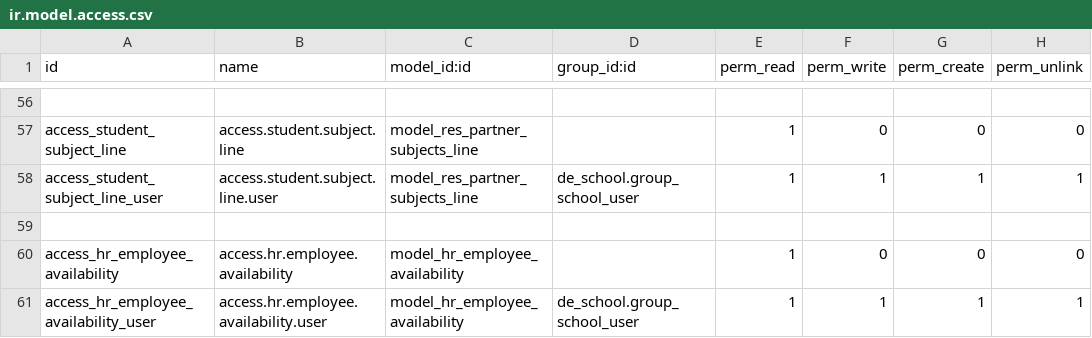
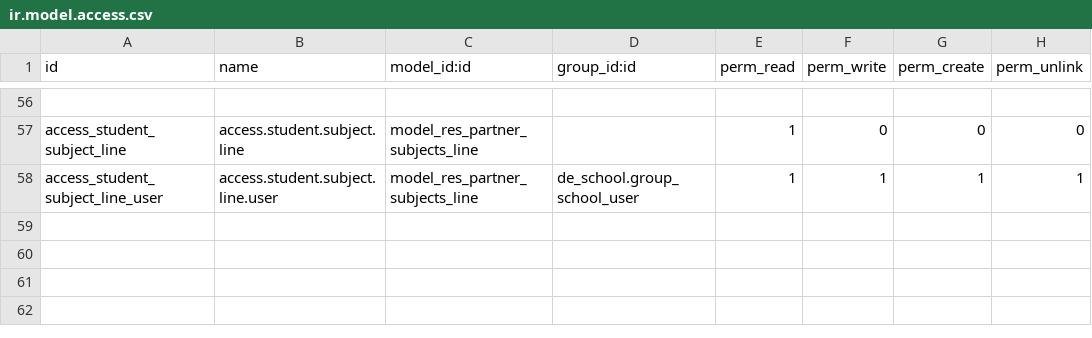
Before and after one commit to gaelfokou/odoo, a CSV file: addons/de_school/security/ir.model.access.csv, drawn as a sheet; only a part is shown, gaps mark what is left out.

```diff
--- a/addons/de_school/security/ir.model.access.csv
+++ b/addons/de_school/security/ir.model.access.csv
@@ -58,4 +58 @@ access_student_subject_line,access.student.subject.line,model_res_partner_subjec
 access_student_subject_line_user,access.student.subject.line.user,model_res_partner_subjects_line,de_school.group_school_user,1,1,1,1
-
-access_hr_employee_availability,access.hr.employee.availability,model_hr_employee_availability,,1,0,0,0
-access_hr_employee_availability_user,access.hr.employee.availability.user,model_hr_employee_availability,de_school.group_school_user,1,1,1,1
```
Also changed, not shown: 6 other files.
